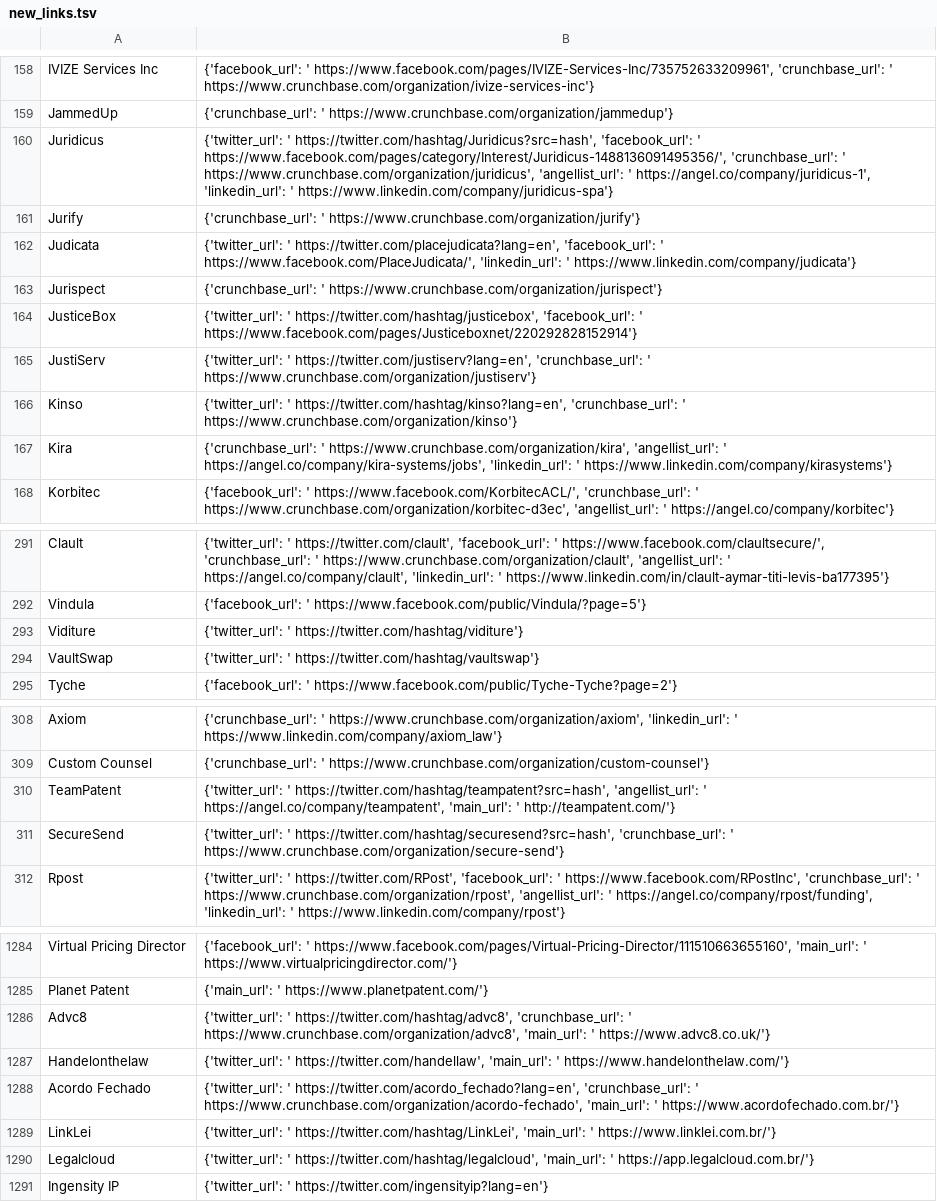
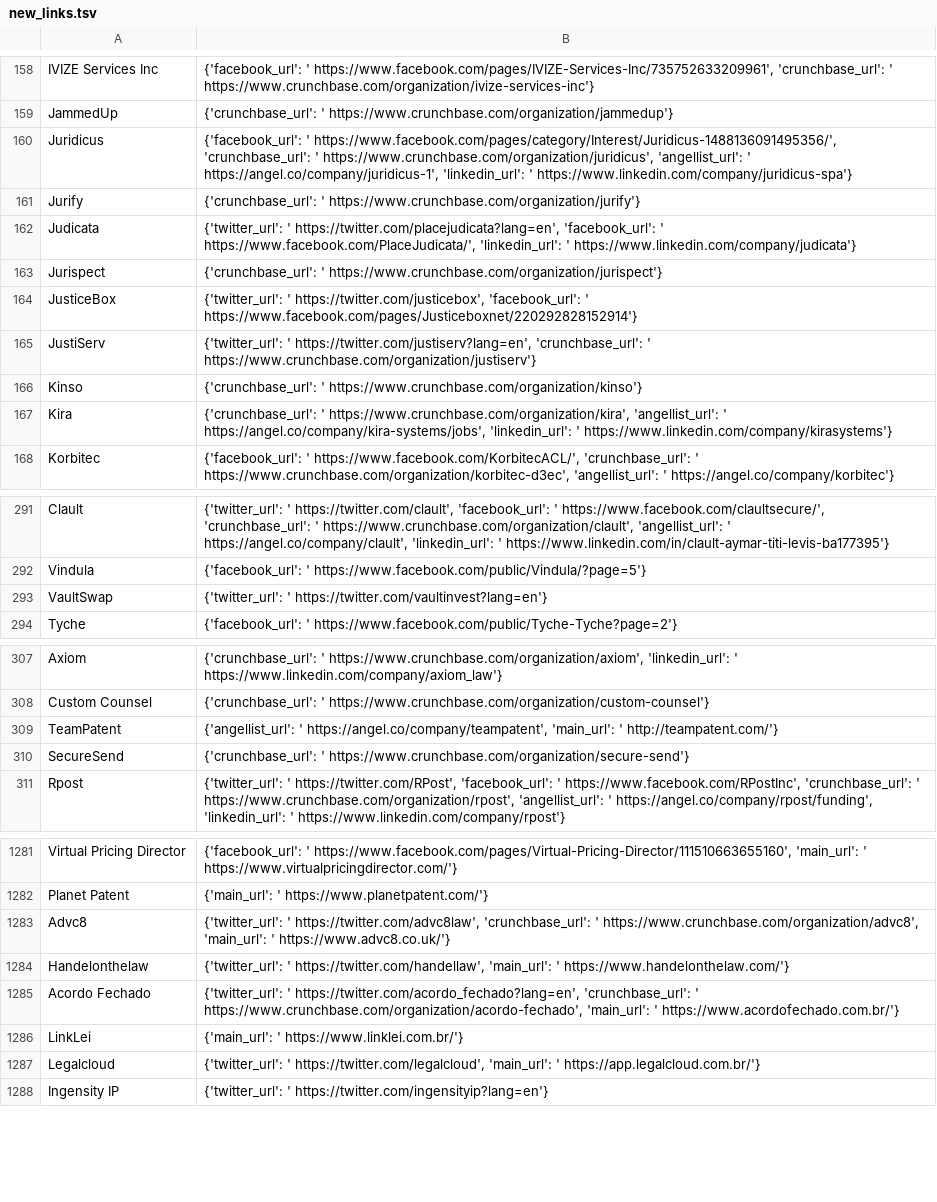
Before and after one commit to NeerajRattehalli/legal.io, a TSV file: new_links.tsv, drawn as a sheet; only a part is shown, gaps mark what is left out; the diff covers the shown part only.

Commit message:
fixed urls

```diff
--- a/new_links.tsv
+++ b/new_links.tsv
@@ -159,3 +159,3 @@ IVIZE Services Inc	{'facebook_url': ' https://www.facebook.com/pages/IVIZE-Servi
 JammedUp	{'crunchbase_url': ' https://www.crunchbase.com/organization/jammedup'}
-Juridicus	{'twitter_url': ' https://twitter.com/hashtag/Juridicus?src=hash', 'facebook_url': ' https://www.facebook.com/pages/category/Interest/Juridicus-1488136091495356/', 'crunchbase_url': ' https://www.crunchbase.com/organization/juridicus', 'angellist_url': ' https://angel.co/company/juridicus-1', 'linkedin_url': ' https://www.linkedin.com/company/juridicus-spa'}
+Juridicus	{'facebook_url': ' https://www.facebook.com/pages/category/Interest/Juridicus-1488136091495356/', 'crunchbase_url': ' https://www.crunchbase.com/organization/juridicus', 'angellist_url': ' https://angel.co/company/juridicus-1', 'linkedin_url': ' https://www.linkedin.com/company/juridicus-spa'}
 Jurify	{'crunchbase_url': ' https://www.crunchbase.com/organization/jurify'}
@@ -163,5 +163,5 @@ Judicata	{'twitter_url': ' https://twitter.com/placejudicata?lang=en', 'facebook
 Jurispect	{'crunchbase_url': ' https://www.crunchbase.com/organization/jurispect'}
-JusticeBox	{'twitter_url': ' https://twitter.com/hashtag/justicebox', 'facebook_url': ' https://www.facebook.com/pages/Justiceboxnet/220292828152914'}
+JusticeBox	{'twitter_url': ' https://twitter.com/justicebox', 'facebook_url': ' https://www.facebook.com/pages/Justiceboxnet/220292828152914'}
 JustiServ	{'twitter_url': ' https://twitter.com/justiserv?lang=en', 'crunchbase_url': ' https://www.crunchbase.com/organization/justiserv'}
-Kinso	{'twitter_url': ' https://twitter.com/hashtag/kinso?lang=en', 'crunchbase_url': ' https://www.crunchbase.com/organization/kinso'}
+Kinso	{'crunchbase_url': ' https://www.crunchbase.com/organization/kinso'}
 Kira	{'crunchbase_url': ' https://www.crunchbase.com/organization/kira', 'angellist_url': ' https://angel.co/company/kira-systems/jobs', 'linkedin_url': ' https://www.linkedin.com/company/kirasystems'}
@@ -292,4 +292,3 @@ Clault	{'twitter_url': ' https://twitter.com/clault', 'facebook_url': ' https://
 Vindula	{'facebook_url': ' https://www.facebook.com/public/Vindula/?page=5'}
-Viditure	{'twitter_url': ' https://twitter.com/hashtag/viditure'}
-VaultSwap	{'twitter_url': ' https://twitter.com/hashtag/vaultswap'}
+VaultSwap	{'twitter_url': ' https://twitter.com/vaultinvest?lang=en'}
 Tyche	{'facebook_url': ' https://www.facebook.com/public/Tyche-Tyche?page=2'}
@@ -309,4 +308,4 @@ Axiom	{'crunchbase_url': ' https://www.crunchbase.com/organization/axiom', 'link
 Custom Counsel	{'crunchbase_url': ' https://www.crunchbase.com/organization/custom-counsel'}
-TeamPatent	{'twitter_url': ' https://twitter.com/hashtag/teampatent?src=hash', 'angellist_url': ' https://angel.co/company/teampatent', 'main_url': ' http://teampatent.com/'}
-SecureSend	{'twitter_url': ' https://twitter.com/hashtag/securesend?src=hash', 'crunchbase_url': ' https://www.crunchbase.com/organization/secure-send'}
+TeamPatent	{'angellist_url': ' https://angel.co/company/teampatent', 'main_url': ' http://teampatent.com/'}
+SecureSend	{'crunchbase_url': ' https://www.crunchbase.com/organization/secure-send'}
 Rpost	{'twitter_url': ' https://twitter.com/RPost', 'facebook_url': ' https://www.facebook.com/RPostInc', 'crunchbase_url': ' https://www.crunchbase.com/organization/rpost', 'angellist_url': ' https://angel.co/company/rpost/funding', 'linkedin_url': ' https://www.linkedin.com/company/rpost'}
@@ -1285,7 +1282,7 @@ Virtual Pricing Director	{'facebook_url': ' https://www.facebook.com/pages/Virtu
 Planet Patent	{'main_url': ' https://www.planetpatent.com/'}
-Advc8	{'twitter_url': ' https://twitter.com/hashtag/advc8', 'crunchbase_url': ' https://www.crunchbase.com/organization/advc8', 'main_url': ' https://www.advc8.co.uk/'}
+Advc8	{'twitter_url': ' https://twitter.com/advc8law', 'crunchbase_url': ' https://www.crunchbase.com/organization/advc8', 'main_url': ' https://www.advc8.co.uk/'}
 Handelonthelaw	{'twitter_url': ' https://twitter.com/handellaw', 'main_url': ' https://www.handelonthelaw.com/'}
 Acordo Fechado	{'twitter_url': ' https://twitter.com/acordo_fechado?lang=en', 'crunchbase_url': ' https://www.crunchbase.com/organization/acordo-fechado', 'main_url': ' https://www.acordofechado.com.br/'}
-LinkLei	{'twitter_url': ' https://twitter.com/hashtag/LinkLei', 'main_url': ' https://www.linklei.com.br/'}
-Legalcloud	{'twitter_url': ' https://twitter.com/hashtag/legalcloud', 'main_url': ' https://app.legalcloud.com.br/'}
+LinkLei	{'main_url': ' https://www.linklei.com.br/'}
+Legalcloud	{'twitter_url': ' https://twitter.com/legalcloud', 'main_url': ' https://app.legalcloud.com.br/'}
 Ingensity IP	{'twitter_url': ' https://twitter.com/ingensityip?lang=en'}
```
Also changed, not shown: 2 removed rows and 36 edited cells elsewhere in this file.
